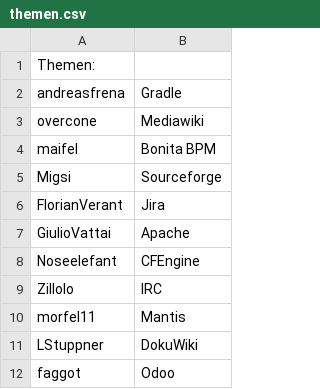
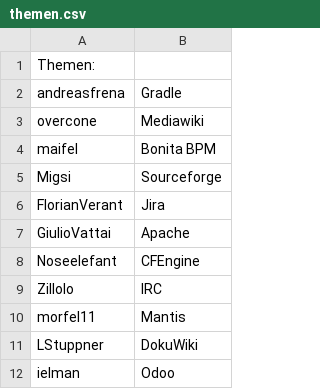
Before and after one commit to Migsi/GOB-Repo-5-Tele, a CSV file: themen.csv, drawn as a sheet.

Commit message:
Update themen.csv

```diff
--- a/themen.csv
+++ b/themen.csv
@@ -11,2 +11,2 @@ morfel11,Mantis
 LStuppner,DokuWiki
-faggot,Odoo
+ielman,Odoo
```
